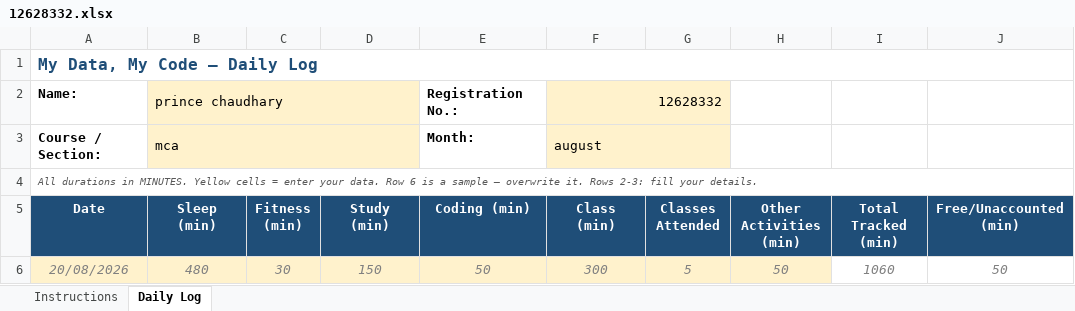
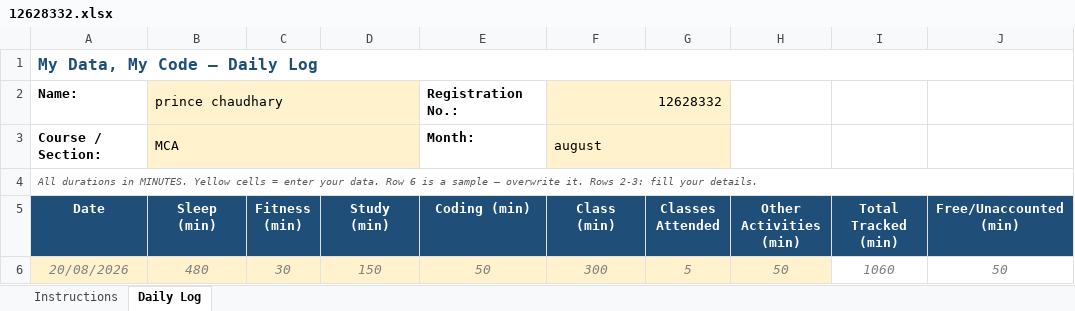
Before and after one commit to prince9026/cap776, an Excel workbook: 12628332.xlsx, sheet Daily Log, drawn as a sheet; only a part is shown; values as stored, in another font and other column widths than the file's, no borders; conditional formats not drawn; the diff names each change by its address in the sheet, - before the commit and + after, or states it on an @@ line.

Commit message:
second day

```diff
--- a/12628332.xlsx (sheet Daily Log)
+++ b/12628332.xlsx (sheet Daily Log)
-B3 (Sleep (min)): mca
+B3 (Sleep (min)): MCA
```
